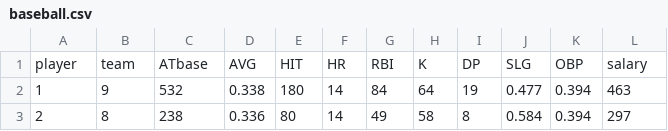
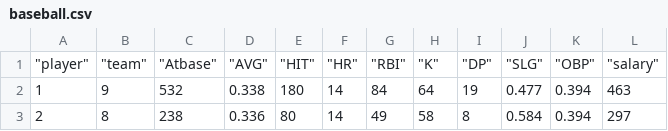
Before and after one commit to norimune/glmmstan, a CSV file: data/baseball.csv, drawn as a sheet; only a part is shown.

Commit message:
norimune

```diff
--- a/data/baseball.csv
+++ b/data/baseball.csv
@@ -1,2 +1,2 @@
-player,team,ATbase,AVG,HIT,HR,RBI,K,DP,SLG,OBP,salary
+"""player""","""team""","""Atbase""","""AVG""","""HIT""","""HR""","""RBI""","""K""","""DP""","""SLG""","""OBP""","""salary"""
 1,9,532,0.338,180,14,84,64,19,0.477,0.394,463
```
